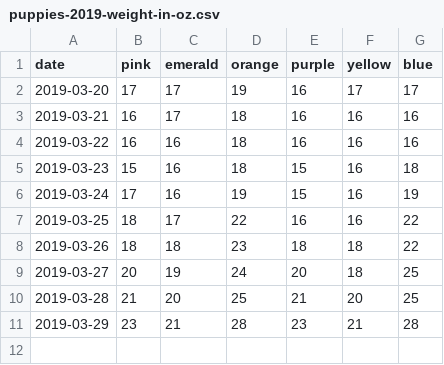
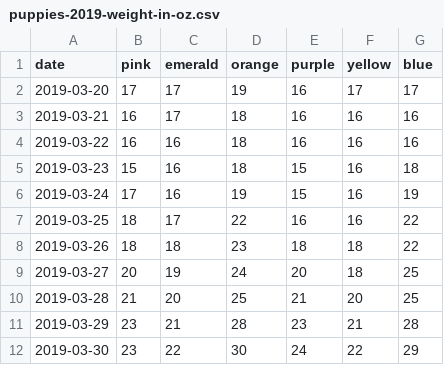
Before and after one commit to jimtyhurst/codesamplerr, a CSV file: inst/weights-2019/puppies-2019-weight-in-oz.csv, drawn as a sheet; the diff names each change by its address in the sheet, - before the commit and + after, or states it on an @@ line.

Commit message:
Weights for 2019-03-30.

```diff
--- a/inst/weights-2019/puppies-2019-weight-in-oz.csv
+++ b/inst/weights-2019/puppies-2019-weight-in-oz.csv
+row 12: 2019-03-30 | 23 | 22 | 30 | 24 | 22 | 29
```
Also changed, not shown: 8 other files.
